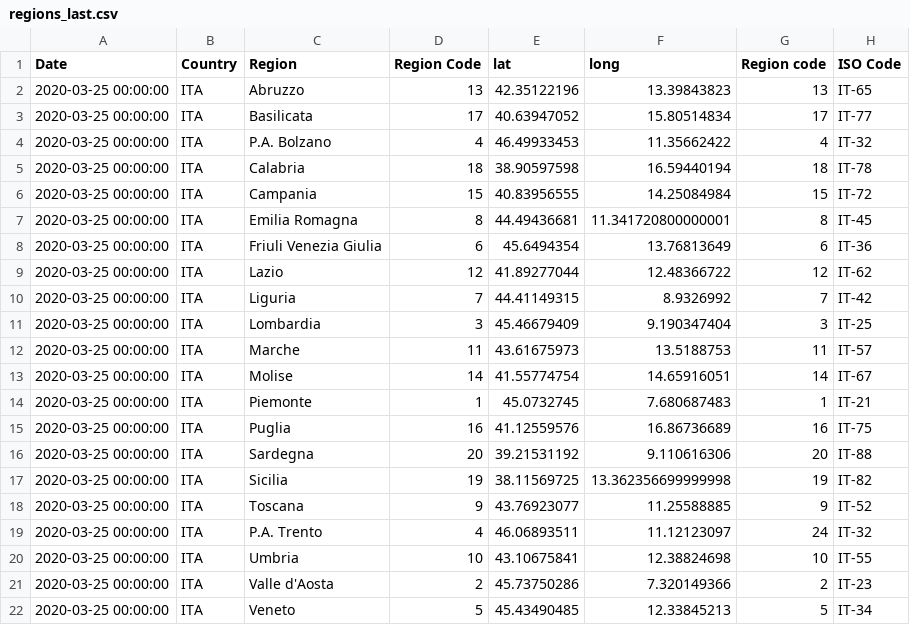
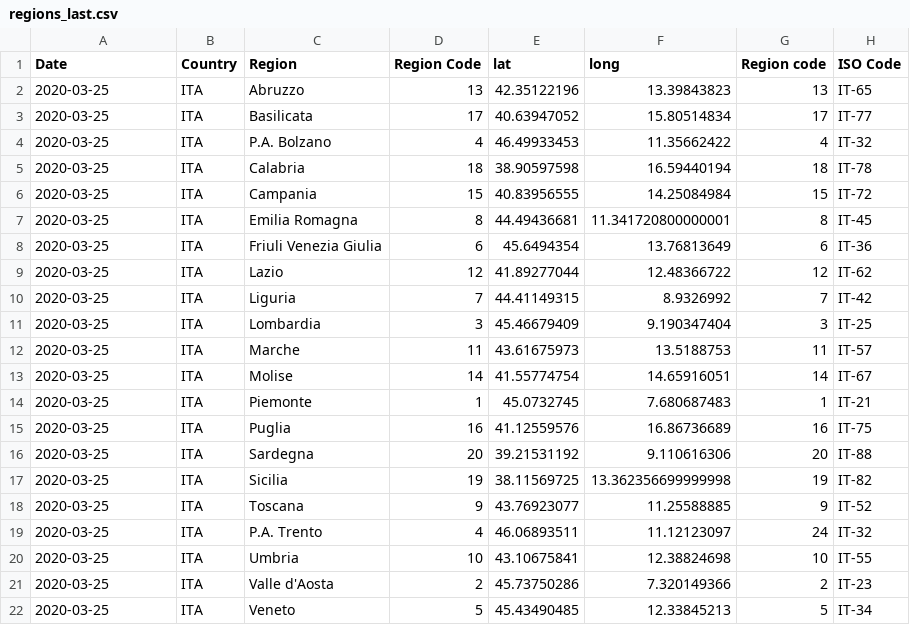
Before and after one commit to fmossott/COVID19, a CSV file: combined/regions_last.csv, drawn as a sheet; only a part is shown; the diff names each change by its address in the sheet, - before the commit and + after, or states it on an @@ line.

```diff
--- a/combined/regions_last.csv
+++ b/combined/regions_last.csv
-A2:A22 (Date): 2020-03-25 00:00:00
+A2:A22 (Date): 2020-03-25
```
Also changed, not shown: 4 other files.
